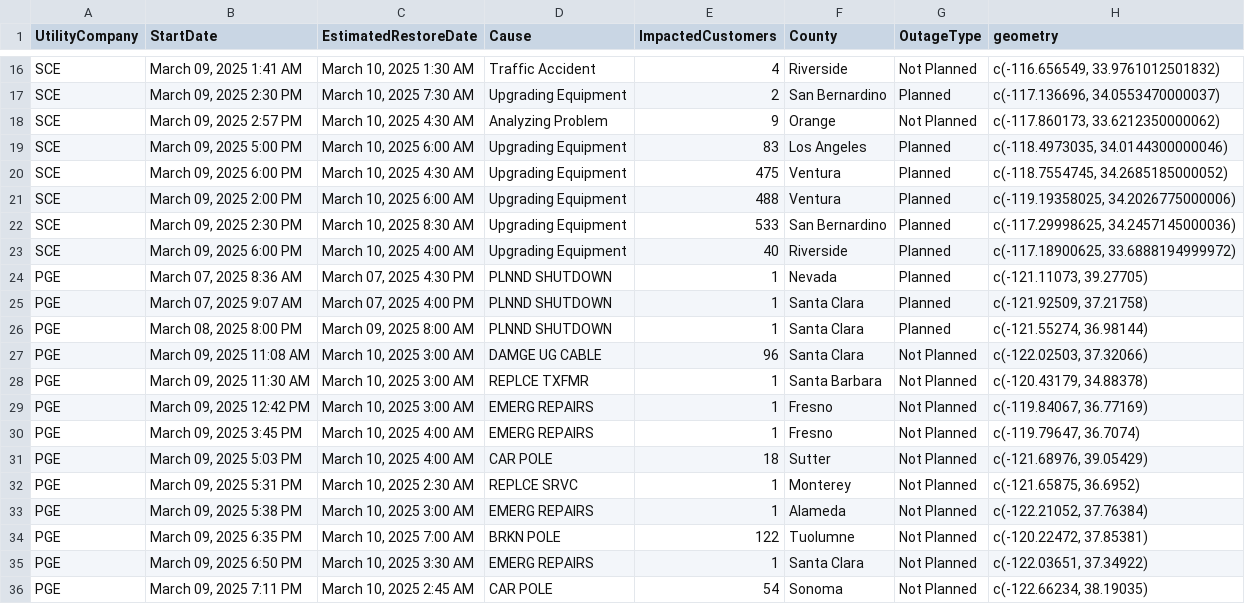
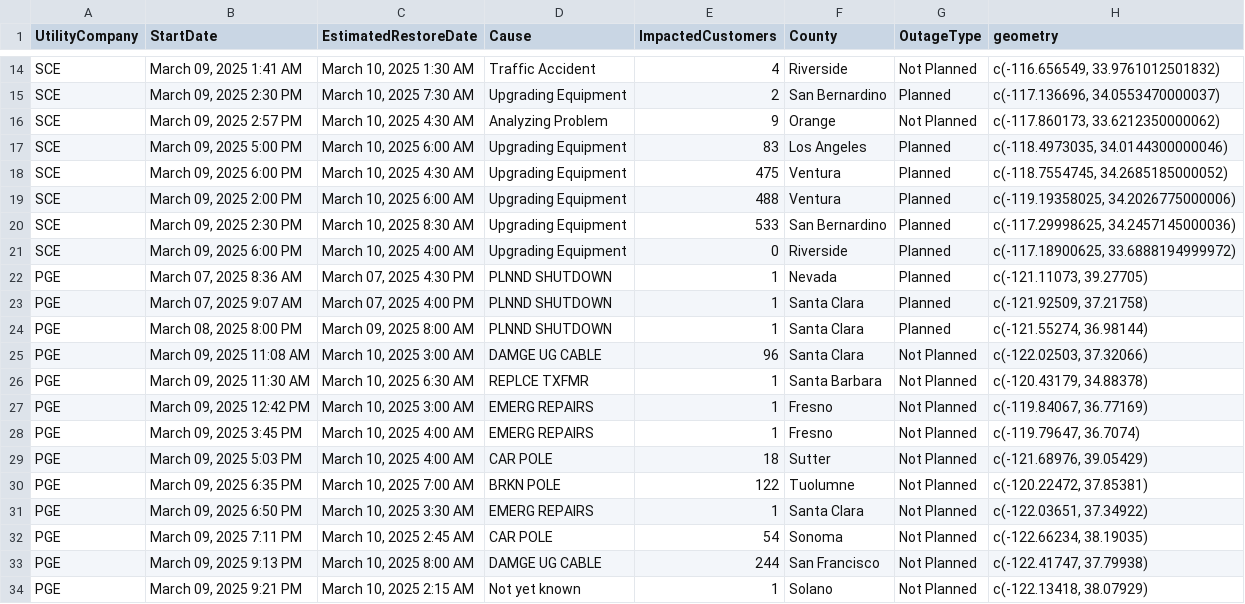
Before and after one commit to abcotvdata/power_outage_tracker, a CSV file: current_power_outages.csv, drawn as a sheet; only a part is shown, gaps mark what is left out; the shorter side is filled out with more unchanged rows; the diff covers the shown part only.

```diff
--- a/current_power_outages.csv
+++ b/current_power_outages.csv
@@ -22,3 +20,3 @@ SCE,"March 09, 2025  2:00 PM","March 10, 2025  6:00 AM",Upgrading Equipment,488,
 SCE,"March 09, 2025  2:30 PM","March 10, 2025  8:30 AM",Upgrading Equipment,533,San Bernardino,Planned,"c(-117.29998625, 34.2457145000036)"
-SCE,"March 09, 2025  6:00 PM","March 10, 2025  4:00 AM",Upgrading Equipment,40,Riverside,Planned,"c(-117.18900625, 33.6888194999972)"
+SCE,"March 09, 2025  6:00 PM","March 10, 2025  4:00 AM",Upgrading Equipment,0,Riverside,Planned,"c(-117.18900625, 33.6888194999972)"
 PGE,"March 07, 2025  8:36 AM","March 07, 2025  4:30 PM",PLNND SHUTDOWN,1,Nevada,Planned,"c(-121.11073, 39.27705)"
@@ -27,3 +25,3 @@ PGE,"March 08, 2025  8:00 PM","March 09, 2025  8:00 AM",PLNND SHUTDOWN,1,Santa C
 PGE,"March 09, 2025 11:08 AM","March 10, 2025  3:00 AM",DAMGE UG CABLE,96,Santa Clara,Not Planned,"c(-122.02503, 37.32066)"
-PGE,"March 09, 2025 11:30 AM","March 10, 2025  3:00 AM",REPLCE TXFMR,1,Santa Barbara,Not Planned,"c(-120.43179, 34.88378)"
+PGE,"March 09, 2025 11:30 AM","March 10, 2025  6:30 AM",REPLCE TXFMR,1,Santa Barbara,Not Planned,"c(-120.43179, 34.88378)"
 PGE,"March 09, 2025 12:42 PM","March 10, 2025  3:00 AM",EMERG REPAIRS,1,Fresno,Not Planned,"c(-119.84067, 36.77169)"
@@ -31,4 +29,2 @@ PGE,"March 09, 2025  3:45 PM","March 10, 2025  4:00 AM",EMERG REPAIRS,1,Fresno,N
 PGE,"March 09, 2025  5:03 PM","March 10, 2025  4:00 AM",CAR POLE,18,Sutter,Not Planned,"c(-121.68976, 39.05429)"
-PGE,"March 09, 2025  5:31 PM","March 10, 2025  2:30 AM",REPLCE SRVC,1,Monterey,Not Planned,"c(-121.65875, 36.6952)"
-PGE,"March 09, 2025  5:38 PM","March 10, 2025  3:00 AM",EMERG REPAIRS,1,Alameda,Not Planned,"c(-122.21052, 37.76384)"
 PGE,"March 09, 2025  6:35 PM","March 10, 2025  7:00 AM",BRKN POLE,122,Tuolumne,Not Planned,"c(-120.22472, 37.85381)"
```
Also changed, not shown: 10 added rows, 4 removed rows and 2 edited cells elsewhere in this file, 5 other files.
